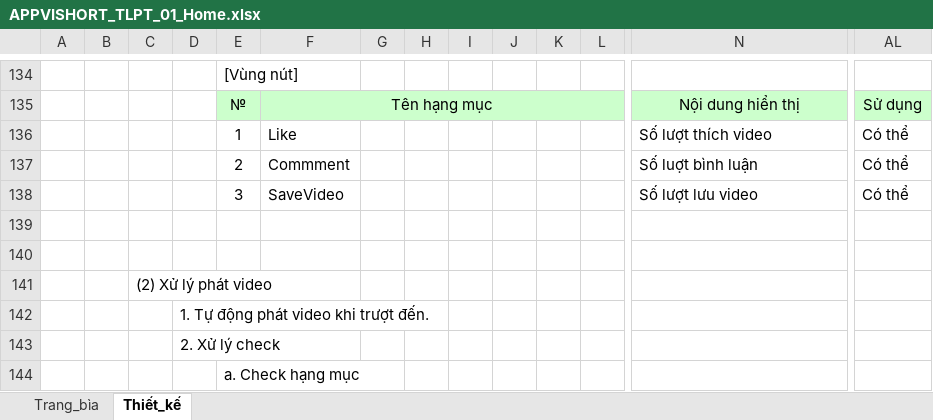
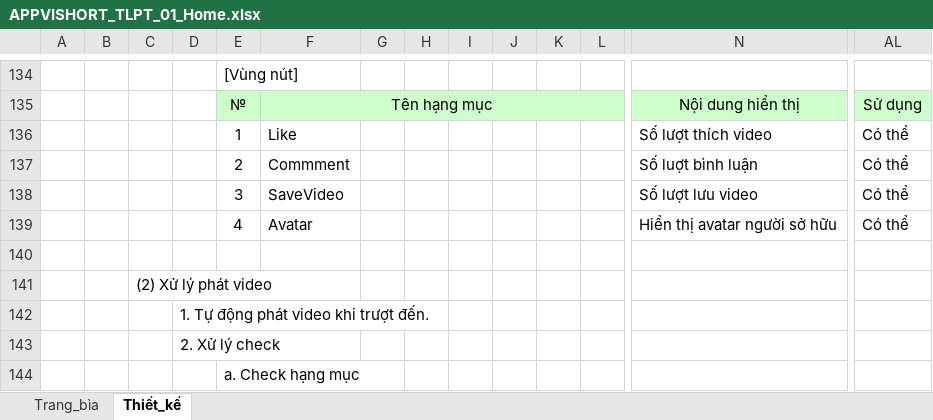
Before and after one commit to pu1611nd/Vishort-MTT, an Excel workbook: tailieuthietke/TaiLieuThietKeChiTiet/APPVISHORT_TLPT_01_Home.xlsx, sheet Thiết_kế, drawn as a sheet; only a part is shown, gaps mark what is left out; values as stored, in another font and other column widths than the file's, no borders; charts and pictures not drawn; rows hold the shown columns only; the diff names each change by its address in the sheet, - before the commit and + after, or states it on an @@ line.

```diff
--- a/tailieuthietke/TaiLieuThietKeChiTiet/APPVISHORT_TLPT_01_Home.xlsx (sheet Thiết_kế)
+++ b/tailieuthietke/TaiLieuThietKeChiTiet/APPVISHORT_TLPT_01_Home.xlsx (sheet Thiết_kế)
-row 139: (empty)
+row 139:  |  |  |  | 4 | Avatar |  |  |  |  |  |  | Hiển thị avatar người sở hữu | Có thể
```
Also changed, not shown: sheet Trang_bìa, charts or pictures, 2 other files.
